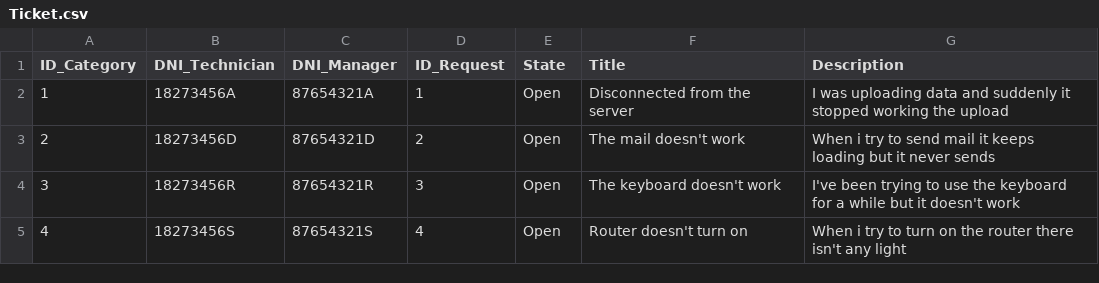
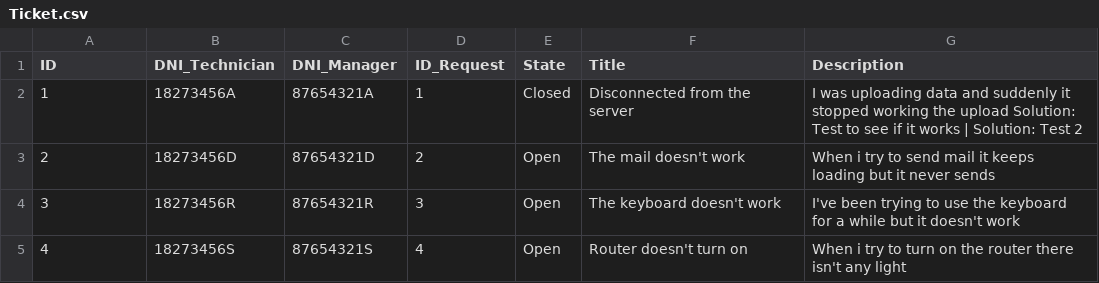
Before and after one commit to DiegoGMD/Reto-1, a CSV file: Ticket.csv, drawn as a sheet.

Commit message:
Method Technician finished

```diff
--- a/Ticket.csv
+++ b/Ticket.csv
@@ -1,3 +1,3 @@
-ID_Category,DNI_Technician,DNI_Manager,ID_Request,State,Title,Description
-1,18273456A,87654321A,1,Open,Disconnected from the server,I was uploading data and suddenly it stopped working the upload
+ID,DNI_Technician,DNI_Manager,ID_Request,State,Title,Description
+1,18273456A,87654321A,1,Closed,Disconnected from the server,I was uploading data and suddenly it stopped working the upload Solution: Test to see if it works | Solution: Test 2
 2,18273456D,87654321D,2,Open,The mail doesn't work,When i try to send mail it keeps loading but it never sends
```
Also changed, not shown: 4 other files.
